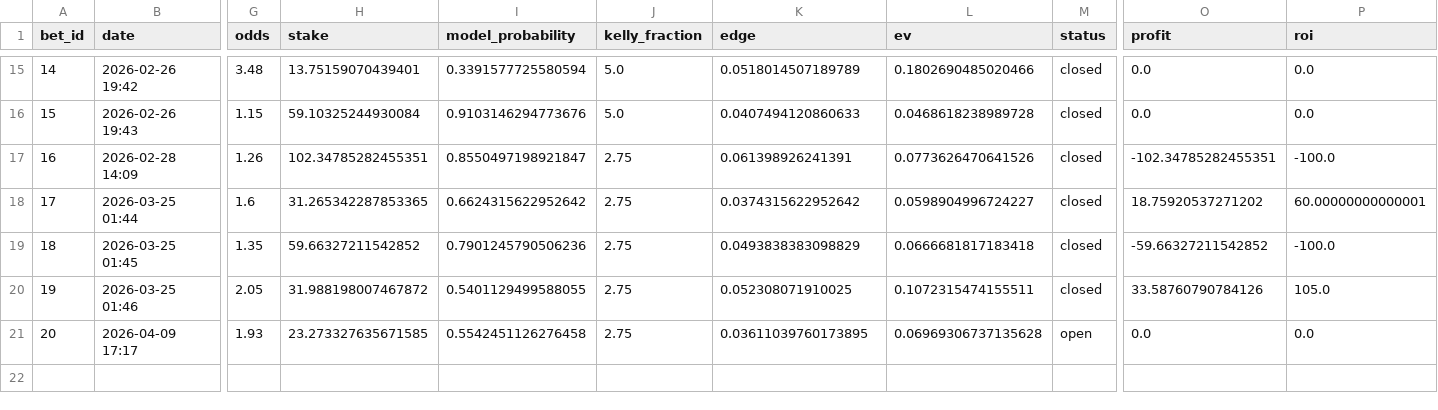
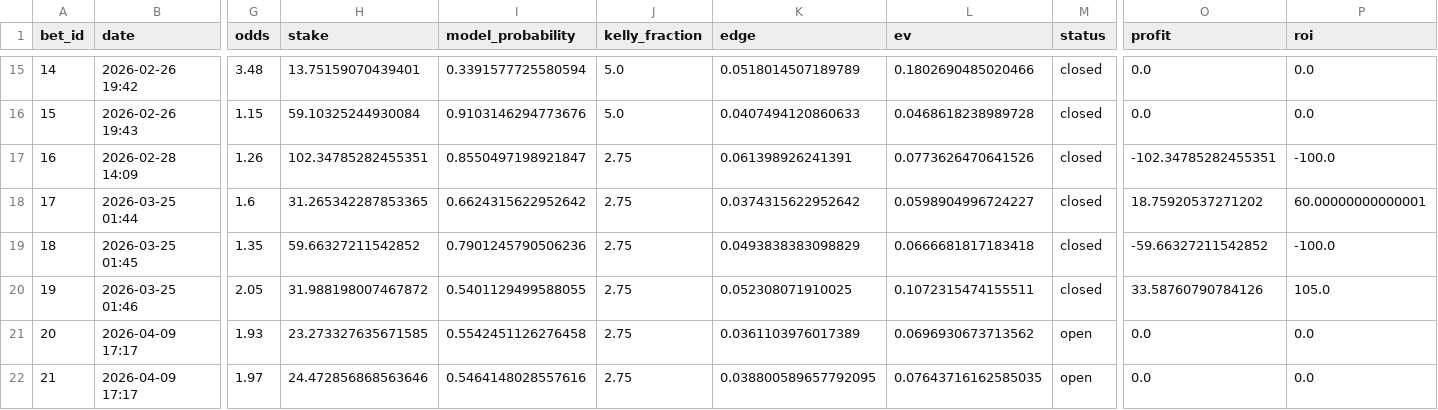
Before and after one commit to narvall018/tennis_modele, a CSV file: bets/users/narvall018/ufc/bets.csv, drawn as a sheet; only a part is shown, gaps mark what is left out; rows hold the shown columns only; the diff names each change by its address in the sheet, - before the commit and + after, or states it on an @@ line.

Commit message:
Add bet: Kevin Holland @ 1.97

```diff
--- a/bets/users/narvall018/ufc/bets.csv
+++ b/bets/users/narvall018/ufc/bets.csv
-K21 (edge): 0.03611039760173895
+K21 (edge): 0.0361103976017389
-L21 (ev): 0.06969306737135628
+L21 (ev): 0.0696930673713562
+row 22: 21 | 2026-04-09 17:17 | 1.97 | 24.472856868563646 | 0.5464148028557616 | 2.75 | 0.038800589657792095 | 0.07643716162585035 | open | 0.0 | 0.0
```
